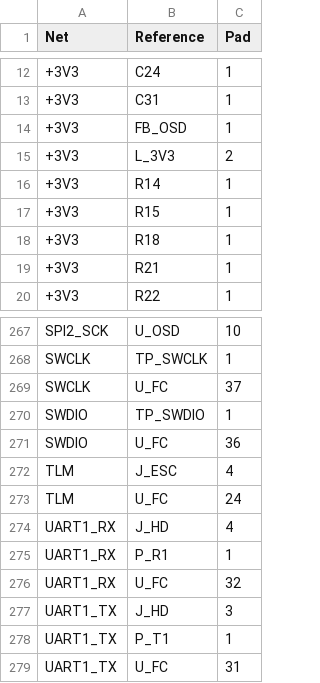
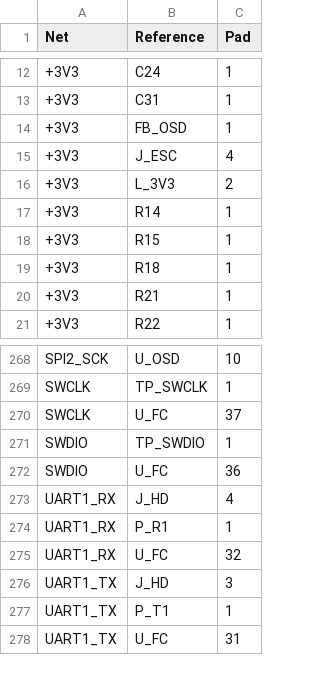
Before and after one commit to offgridevices/offgrid-hardware, a CSV file: ridge-3/fc/production/ridge3-fc-netlist.csv, drawn as a sheet; only a part is shown, gaps mark what is left out.

```diff
--- a/ridge-3/fc/production/ridge3-fc-netlist.csv
+++ b/ridge-3/fc/production/ridge3-fc-netlist.csv
@@ -14,2 +14,3 @@ Net,Reference,Pad
 +3V3,FB_OSD,1
++3V3,J_ESC,4
 +3V3,L_3V3,2
@@ -271,4 +272,2 @@ SWDIO,TP_SWDIO,1
 SWDIO,U_FC,36
-TLM,J_ESC,4
-TLM,U_FC,24
 UART1_RX,J_HD,4
```
Also changed, not shown: 28 other files.
